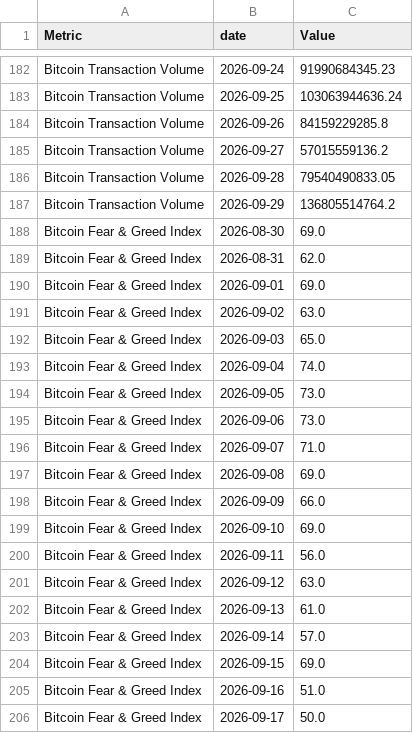
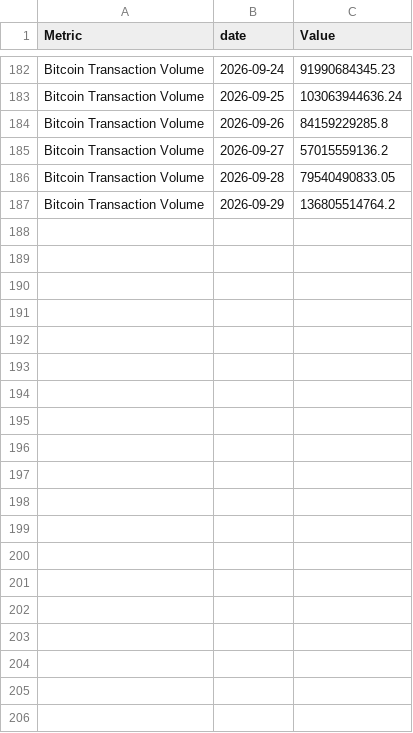
Before and after one commit to SecretSatoshis/Bitcoin-Report-Library, a CSV file: csv/summary_history.csv, drawn as a sheet; only a part is shown, gaps mark what is left out; the diff covers the shown part only.

```diff
--- a/csv/summary_history.csv
+++ b/csv/summary_history.csv
@@ -187,20 +187 @@ Bitcoin Transaction Volume,2026-09-28,79540490833.05
 Bitcoin Transaction Volume,2026-09-29,136805514764.2
-Bitcoin Fear & Greed Index,2026-08-30,69.0
-Bitcoin Fear & Greed Index,2026-08-31,62.0
-Bitcoin Fear & Greed Index,2026-09-01,69.0
-Bitcoin Fear & Greed Index,2026-09-02,63.0
-Bitcoin Fear & Greed Index,2026-09-03,65.0
-Bitcoin Fear & Greed Index,2026-09-04,74.0
-Bitcoin Fear & Greed Index,2026-09-05,73.0
-Bitcoin Fear & Greed Index,2026-09-06,73.0
-Bitcoin Fear & Greed Index,2026-09-07,71.0
-Bitcoin Fear & Greed Index,2026-09-08,69.0
-Bitcoin Fear & Greed Index,2026-09-09,66.0
-Bitcoin Fear & Greed Index,2026-09-10,69.0
-Bitcoin Fear & Greed Index,2026-09-11,56.0
-Bitcoin Fear & Greed Index,2026-09-12,63.0
-Bitcoin Fear & Greed Index,2026-09-13,61.0
-Bitcoin Fear & Greed Index,2026-09-14,57.0
-Bitcoin Fear & Greed Index,2026-09-15,69.0
-Bitcoin Fear & Greed Index,2026-09-16,51.0
-Bitcoin Fear & Greed Index,2026-09-17,50.0
```
Also changed, not shown: 12 removed rows elsewhere in this file, csv/performance_table.csv, csv/relative_value_comparison.csv, 8 other files.
